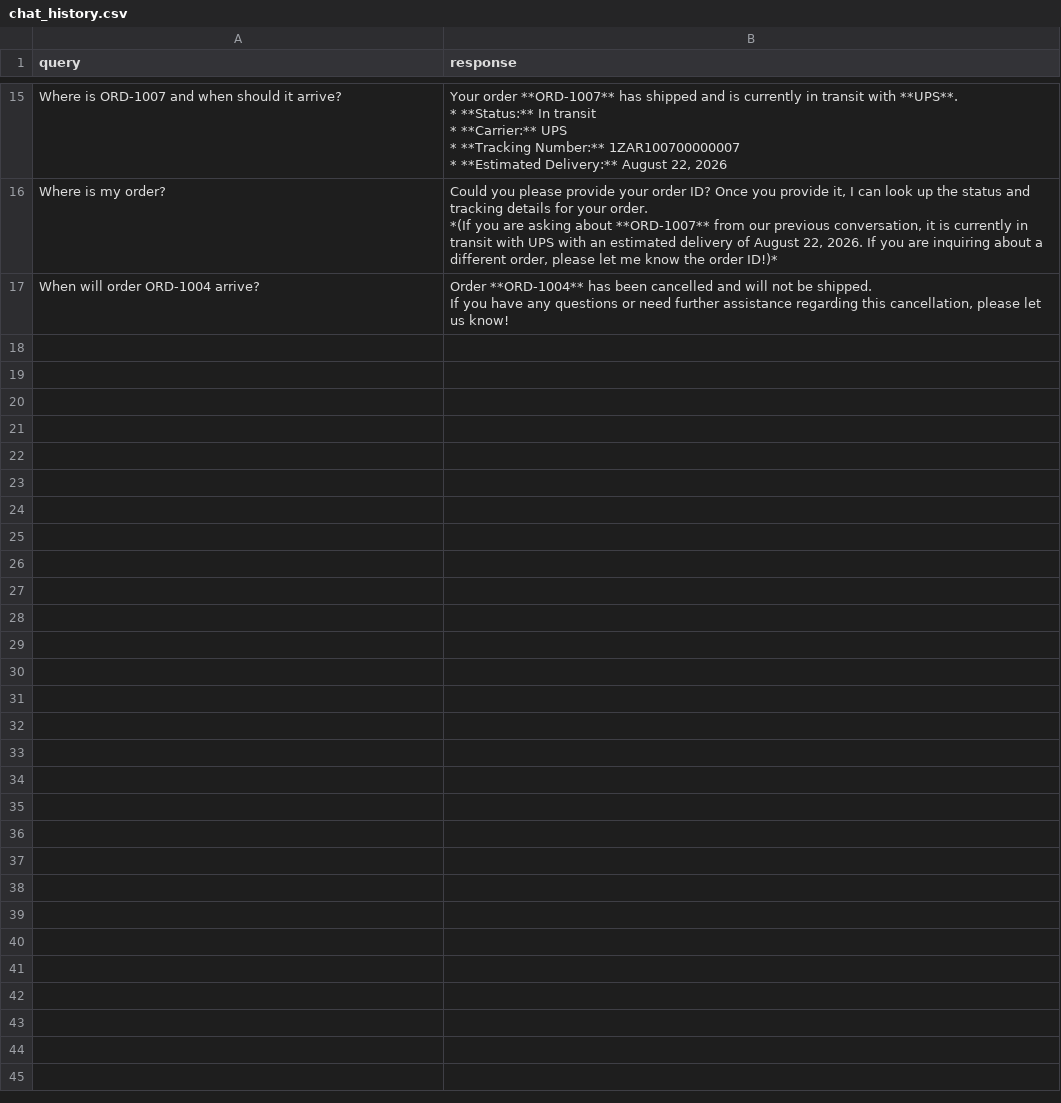
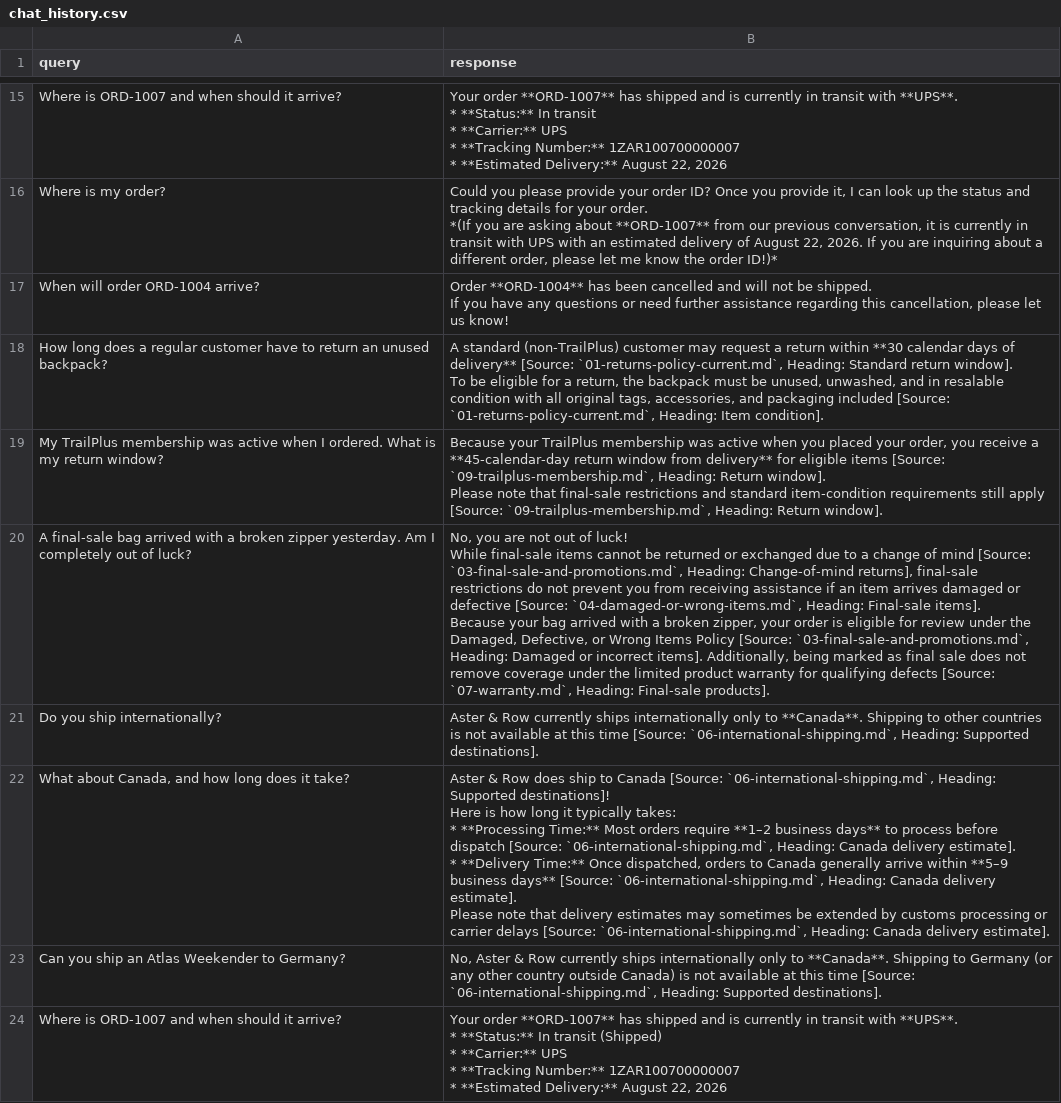
Before and after one commit to IrfanAhmed8/ai-agent-intern-test, a CSV file: chat_history.csv, drawn as a sheet; only a part is shown, gaps mark what is left out; the diff covers the shown part only.

```diff
--- a/chat_history.csv
+++ b/chat_history.csv
@@ -57 +57,28 @@ When will order ORD-1004 arrive?,"Order **ORD-1004** has been cancelled and will
 If you have any questions or need further assistance regarding this cancellation, please let us know!"
+How long does a regular customer have to return an unused backpack?,"A standard (non-TrailPlus) customer may request a return within **30 calendar days of delivery** [Source: `01-returns-policy-current.md`, Heading: Standard return window].
+
+To be eligible for a return, the backpack must be unused, unwashed, and in resalable condition with all original tags, accessories, and packaging included [Source: `01-returns-policy-current.md`, Heading: Item condition]."
+My TrailPlus membership was active when I ordered. What is my return window?,"Because your TrailPlus membership was active when you placed your order, you receive a **45-calendar-day return window from delivery** for eligible items [Source: `09-trailplus-membership.md`, Heading: Return window].
+
+Please note that final-sale restrictions and standard item-condition requirements still apply [Source: `09-trailplus-membership.md`, Heading: Return window]."
+A final-sale bag arrived with a broken zipper yesterday. Am I completely out of luck?,"No, you are not out of luck!
+
+While final-sale items cannot be returned or exchanged due to a change of mind [Source: `03-final-sale-and-promotions.md`, Heading: Change-of-mind returns], final-sale restrictions do not prevent you from receiving assistance if an item arrives damaged or defective [Source: `04-damaged-or-wrong-items.md`, Heading: Final-sale items].
+
+Because your bag arrived with a broken zipper, your order is eligible for review under the Damaged, Defective, or Wrong Items Policy [Source: `03-final-sale-and-promotions.md`, Heading: Damaged or incorrect items]. Additionally, being marked as final sale does not remove coverage under the limited product warranty for qualifying defects [Source: `07-warranty.md`, Heading: Final-sale products]."
+Do you ship internationally?,"Aster & Row currently ships internationally only to **Canada**. Shipping to other countries is not available at this time [Source: `06-international-shipping.md`, Heading: Supported destinations]."
+"What about Canada, and how long does it take?","Aster & Row does ship to Canada [Source: `06-international-shipping.md`, Heading: Supported destinations]!
+
+Here is how long it typically takes:
+
+* **Processing Time:** Most orders require **1–2 business days** to process before dispatch [Source: `06-international-shipping.md`, Heading: Canada delivery estimate].
+* **Delivery Time:** Once dispatched, orders to Canada generally arrive within **5–9 business days** [Source: `06-international-shipping.md`, Heading: Canada delivery estimate].
+
+Please note that delivery estimates may sometimes be extended by customs processing or carrier delays [Source: `06-international-shipping.md`, Heading: Canada delivery estimate]."
+Can you ship an Atlas Weekender to Germany?,"No, Aster & Row currently ships internationally only to **Canada**. Shipping to Germany (or any other country outside Canada) is not available at this time [Source: `06-international-shipping.md`, Heading: Supported destinations]."
+Where is ORD-1007 and when should it arrive?,"Your order **ORD-1007** has shipped and is currently in transit with **UPS**.
+
+* **Status:** In transit (Shipped)
+* **Carrier:** UPS
+* **Tracking Number:** 1ZAR100700000007
+* **Estimated Delivery:** August 22, 2026"
```
Also changed, not shown: 7 added rows elsewhere in this file, 5 other files.
